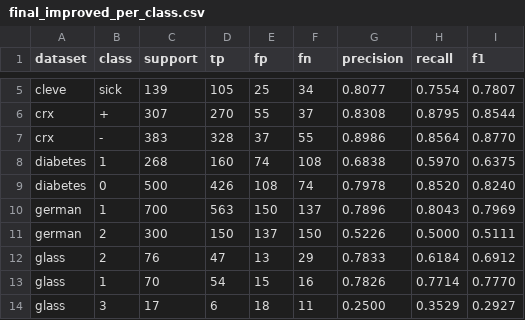
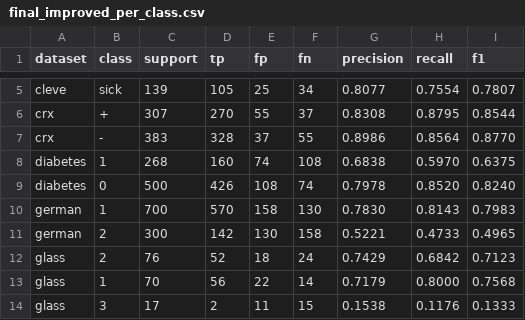
Before and after one commit to Congle666/CMAR-caitien, a CSV file: result/final_improved_per_class.csv, drawn as a sheet; only a part is shown, gaps mark what is left out; the diff covers the shown part only.

```diff
--- a/result/final_improved_per_class.csv
+++ b/result/final_improved_per_class.csv
@@ -9,6 +9,6 @@ diabetes,1,268,160,74,108,0.6838,0.5970,0.6375
 diabetes,0,500,426,108,74,0.7978,0.8520,0.8240
-german,1,700,563,150,137,0.7896,0.8043,0.7969
-german,2,300,150,137,150,0.5226,0.5000,0.5111
-glass,2,76,47,13,29,0.7833,0.6184,0.6912
-glass,1,70,54,15,16,0.7826,0.7714,0.7770
-glass,3,17,6,18,11,0.2500,0.3529,0.2927
+german,1,700,570,158,130,0.7830,0.8143,0.7983
+german,2,300,142,130,158,0.5221,0.4733,0.4965
+glass,2,76,52,18,24,0.7429,0.6842,0.7123
+glass,1,70,56,22,14,0.7179,0.8000,0.7568
+glass,3,17,2,11,15,0.1538,0.1176,0.1333
```
Also changed, not shown: 42 edited cells elsewhere in this file, result/final_improved.csv, 1 other file.
